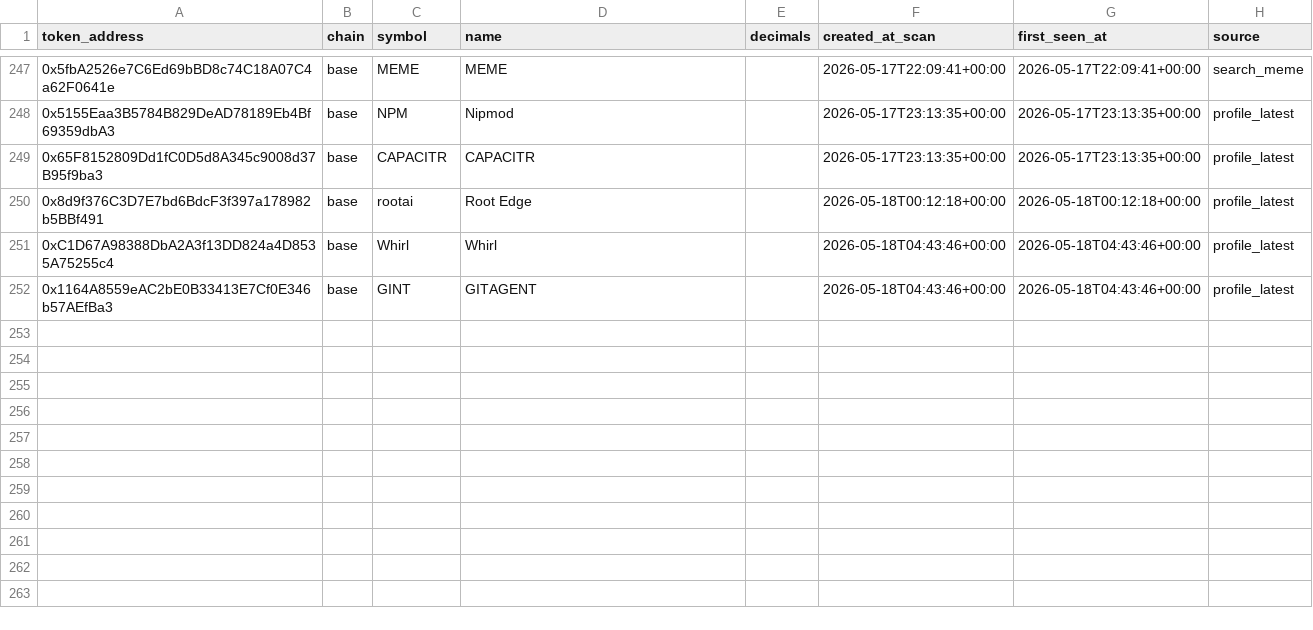
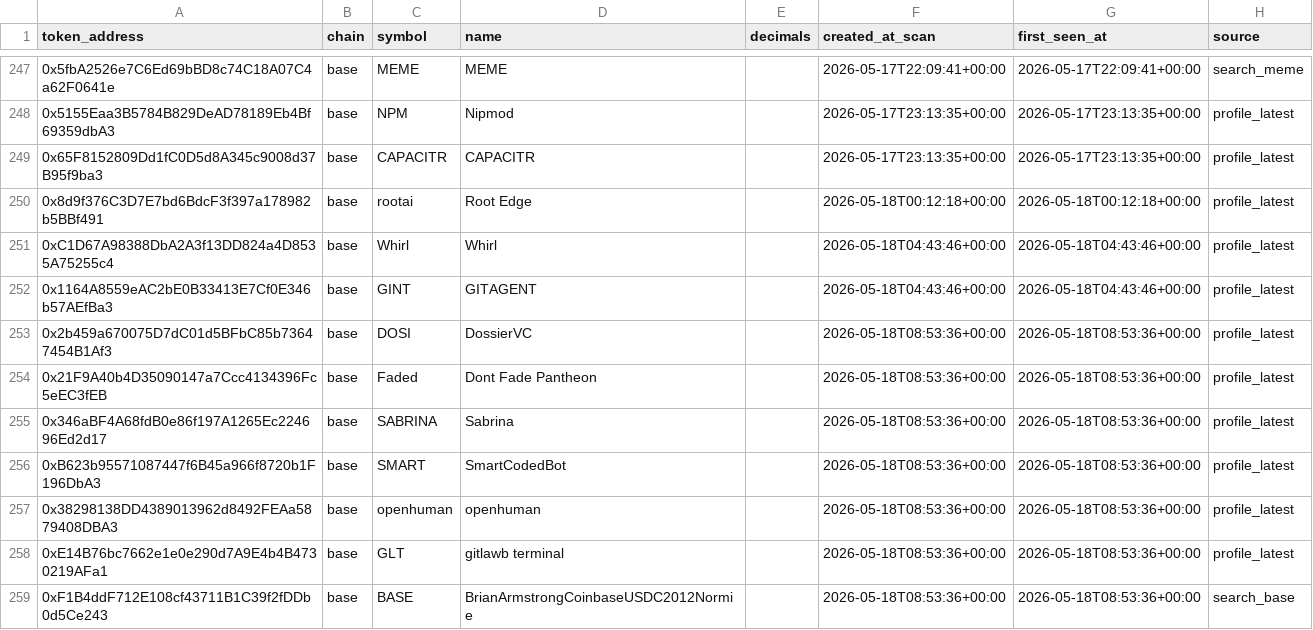
Before and after one commit to fatehchana17-create/crypto-signal-autopsy-v1, a CSV file: exports/tokens.csv, drawn as a sheet; only a part is shown, gaps mark what is left out.

```diff
--- a/exports/tokens.csv
+++ b/exports/tokens.csv
@@ -252 +252,8 @@ token_address,chain,symbol,name,decimals,created_at_scan,first_seen_at,source
 0x1164A8559eAC2bE0B33413E7Cf0E346b57AEfBa3,base,GINT,GITAGENT,,2026-05-18T04:43:46+00:00,2026-05-18T04:43:46+00:00,profile_latest
+0x2b459a670075D7dC01d5BFbC85b73647454B1Af3,base,DOSI,DossierVC,,2026-05-18T08:53:36+00:00,2026-05-18T08:53:36+00:00,profile_latest
+0x21F9A40b4D35090147a7Ccc4134396Fc5eEC3fEB,base,Faded,Dont Fade Pantheon,,2026-05-18T08:53:36+00:00,2026-05-18T08:53:36+00:00,profile_latest
+0x346aBF4A68fdB0e86f197A1265Ec224696Ed2d17,base,SABRINA,Sabrina,,2026-05-18T08:53:36+00:00,2026-05-18T08:53:36+00:00,profile_latest
+0xB623b95571087447f6B45a966f8720b1F196DbA3,base,SMART,SmartCodedBot,,2026-05-18T08:53:36+00:00,2026-05-18T08:53:36+00:00,profile_latest
+0x38298138DD4389013962d8492FEAa5879408DBA3,base,openhuman,openhuman,,2026-05-18T08:53:36+00:00,2026-05-18T08:53:36+00:00,profile_latest
+0xE14B76bc7662e1e0e290d7A9E4b4B4730219AFa1,base,GLT,gitlawb terminal,,2026-05-18T08:53:36+00:00,2026-05-18T08:53:36+00:00,profile_latest
+0xF1B4ddF712E108cf43711B1C39f2fDDb0d5Ce243,base,BASE,BrianArmstrongCoinbaseUSDC2012Normie,,2026-05-18T08:53:36+00:00,2026-05-18T08:53:36+00:00,search_base
```
Also changed, not shown: exports/filter_blocked_winners.csv, exports/missed_winner_review.csv, 47 other files.
